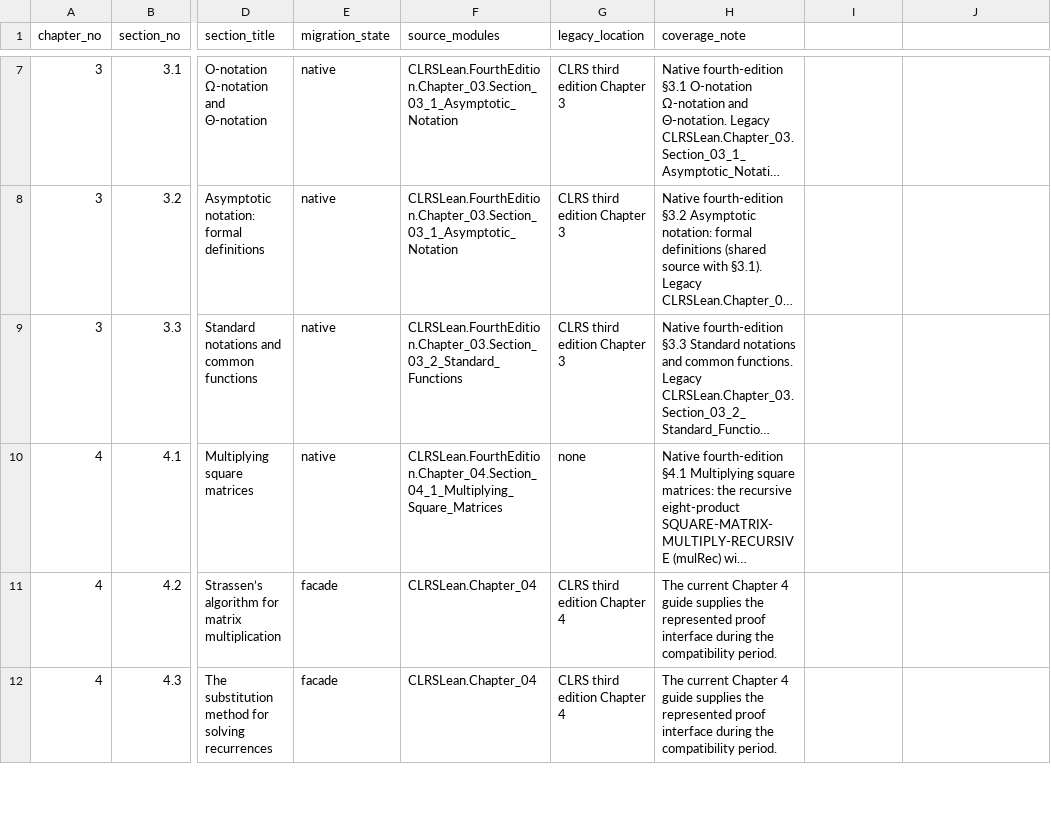
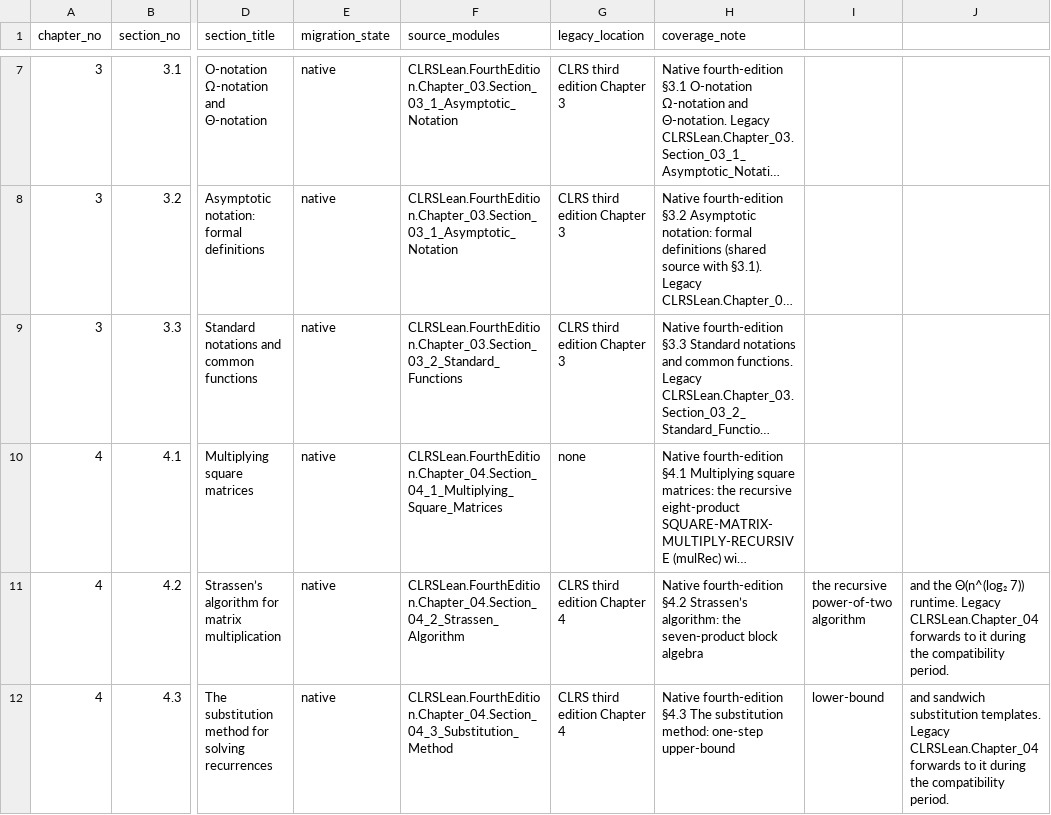
Before and after one commit to TankTechnology/CLRS-Lean, a CSV file: docs/clrs-fourth-edition-map.csv, drawn as a sheet; only a part is shown, gaps mark what is left out; long unchanged cells end in …; the diff covers the shown part only; the diff names each change by its address in the sheet, - before the commit and + after, or states it on an @@ line.

```diff
--- a/docs/clrs-fourth-edition-map.csv
+++ b/docs/clrs-fourth-edition-map.csv
-E11:E12 (migration_state): facade
+E11:E12 (migration_state): native
-F11 (source_modules): CLRSLean.Chapter_04
+F11 (source_modules): CLRSLean.FourthEdition.Chapter_04.Section_04_2_Strassen_Algorithm
-H11 (coverage_note): The current Chapter 4 guide supplies the represented proof interface during the compatibility period.
+H11 (coverage_note): Native fourth-edition §4.2 Strassen’s algorithm: the seven-product block algebra
-I11: (empty)
+I11: the recursive power-of-two algorithm
-J11: (empty)
+J11: and the Θ(n^(log₂ 7)) runtime. Legacy CLRSLean.Chapter_04 forwards to it during the compatibility period.
-F12 (source_modules): CLRSLean.Chapter_04
+F12 (source_modules): CLRSLean.FourthEdition.Chapter_04.Section_04_3_Substitution_Method
-H12 (coverage_note): The current Chapter 4 guide supplies the represented proof interface during the compatibility period.
+H12 (coverage_note): Native fourth-edition §4.3 The substitution method: one-step upper-bound
-I12: (empty)
+I12: lower-bound
-J12: (empty)
+J12: and sandwich substitution templates. Legacy CLRSLean.Chapter_04 forwards to it during the compatibility period.
```
Also changed, not shown: 6 edited cells elsewhere in this file, 11 other files.
